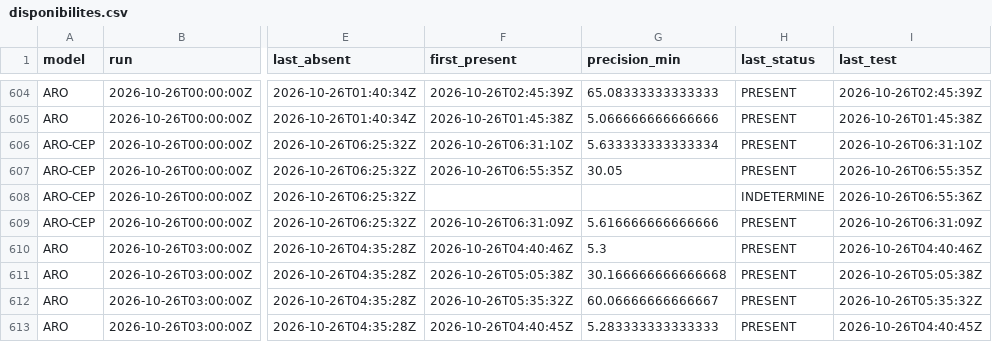
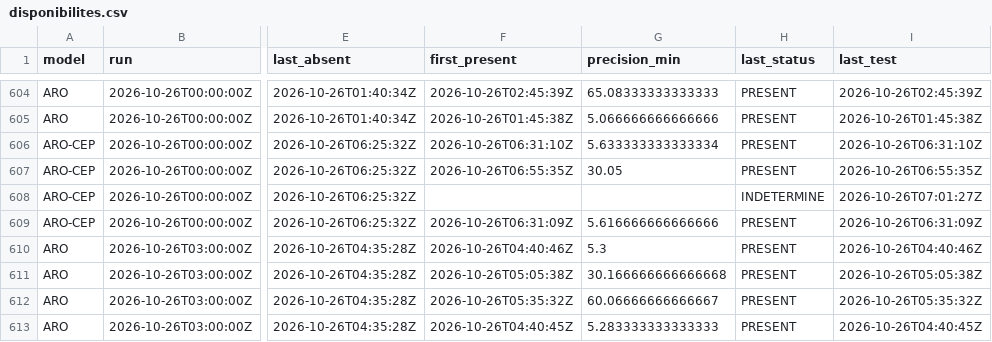
Before and after one commit to Shiliguri/disponibilite-modeles, a CSV file: data/disponibilites.csv, drawn as a sheet; only a part is shown, gaps mark what is left out; the diff covers the shown part only; the diff names each change by its address in the sheet, - before the commit and + after, or states it on an @@ line.

```diff
--- a/data/disponibilites.csv
+++ b/data/disponibilites.csv
-I608 (last_test): 2026-10-26T06:55:36Z
+I608 (last_test): 2026-10-26T07:01:27Z
```
Also changed, not shown: 40 edited cells elsewhere in this file, data/tests_2026-10-26.csv, 2 other files.
